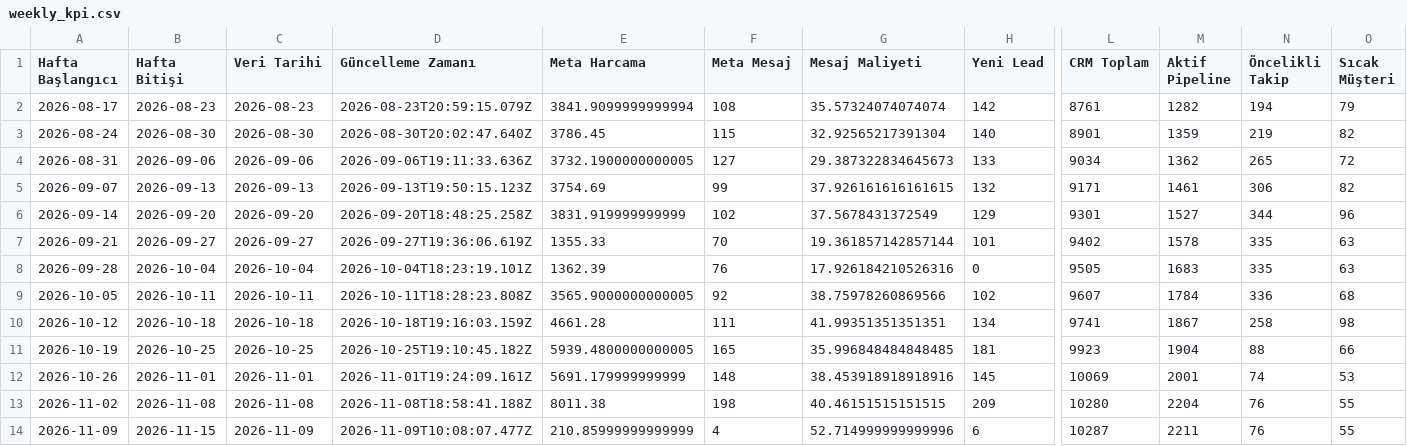
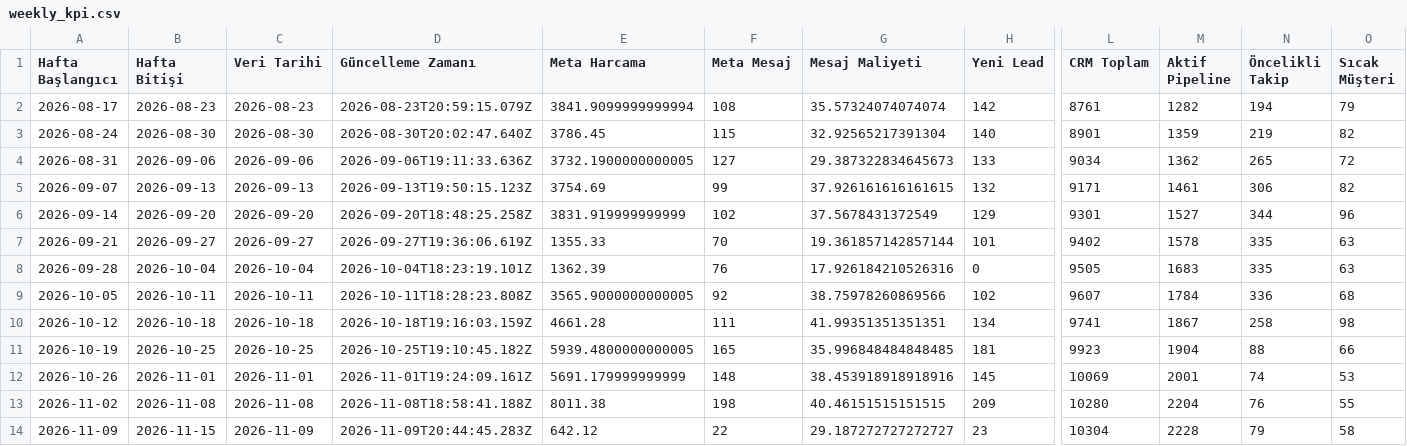
Before and after one commit to sefayama-rgb/menargrup, a CSV file: data/weekly_kpi.csv, drawn as a sheet; only a part is shown, gaps mark what is left out; the diff names each change by its address in the sheet, - before the commit and + after, or states it on an @@ line.

```diff
--- a/data/weekly_kpi.csv
+++ b/data/weekly_kpi.csv
-D14 (Güncelleme Zamanı): 2026-11-09T10:08:07.477Z
+D14 (Güncelleme Zamanı): 2026-11-09T20:44:45.283Z
-E14 (Meta Harcama): 210.85999999999999
+E14 (Meta Harcama): 642.12
-F14 (Meta Mesaj): 4
+F14 (Meta Mesaj): 22
-G14 (Mesaj Maliyeti): 52.714999999999996
+G14 (Mesaj Maliyeti): 29.187272727272727
-H14 (Yeni Lead): 6
+H14 (Yeni Lead): 23
-L14 (CRM Toplam): 10287
+L14 (CRM Toplam): 10304
-M14 (Aktif Pipeline): 2211
+M14 (Aktif Pipeline): 2228
-N14 (Öncelikli Takip): 76
+N14 (Öncelikli Takip): 79
-O14 (Sıcak Müşteri): 55
+O14 (Sıcak Müşteri): 58
```
Also changed, not shown: 5 other files.
